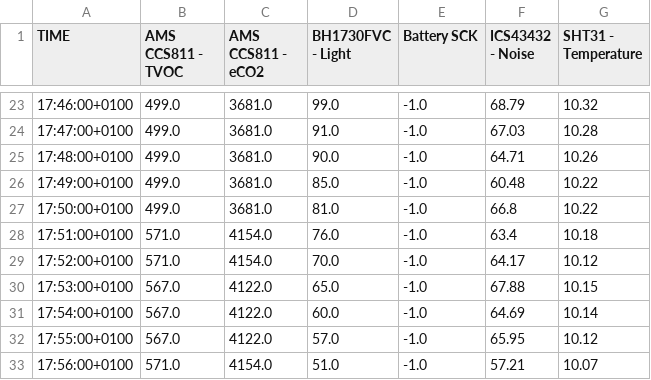
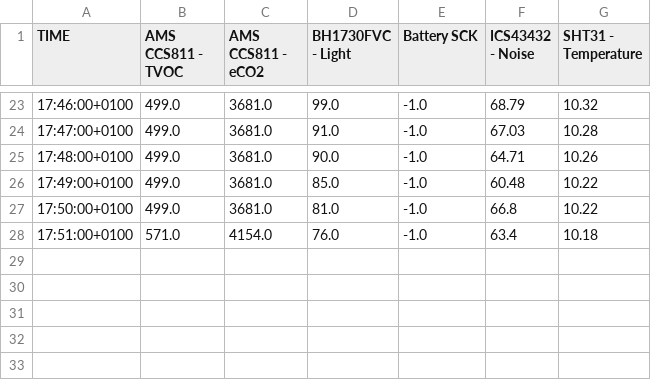
Before and after one commit to soyalicescalamandre/test1CO2, a CSV file: environment.csv, drawn as a sheet; only a part is shown, gaps mark what is left out; the diff names each change by its address in the sheet, - before the commit and + after, or states it on an @@ line.

Commit message:
Update environment.csv

```diff
--- a/environment.csv
+++ b/environment.csv
-row 29: 17:52:00+0100 | 571.0 | 4154.0 | 70.0 | -1.0 | 64.17 | 10.12
-row 30: 17:53:00+0100 | 567.0 | 4122.0 | 65.0 | -1.0 | 67.88 | 10.15
-row 31: 17:54:00+0100 | 567.0 | 4122.0 | 60.0 | -1.0 | 64.69 | 10.14
-row 32: 17:55:00+0100 | 567.0 | 4122.0 | 57.0 | -1.0 | 65.95 | 10.12
-row 33: 17:56:00+0100 | 571.0 | 4154.0 | 51.0 | -1.0 | 57.21 | 10.07
```
